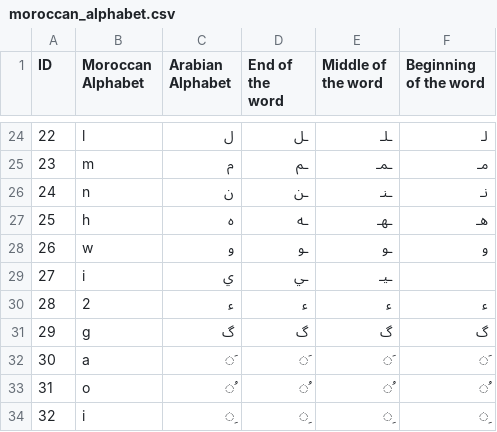
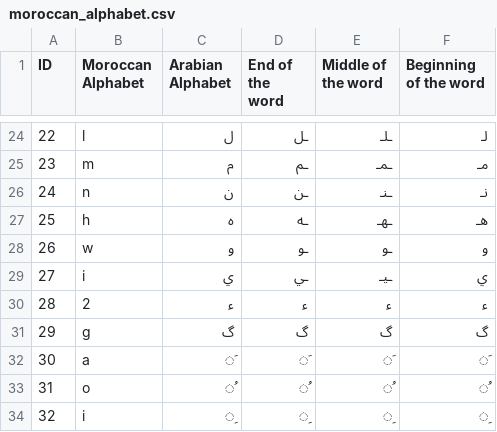
Before and after one commit to 3aransia/3aransia, a CSV file: 3aransia/data/moroccan_alphabet.csv, drawn as a sheet; only a part is shown, gaps mark what is left out; the diff names each change by its address in the sheet, - before the commit and + after, or states it on an @@ line.

Commit message:
Update moroccan_alphabet.csv

```diff
--- a/3aransia/data/moroccan_alphabet.csv
+++ b/3aransia/data/moroccan_alphabet.csv
-F29 (Beginning of the word): (empty)
+F29 (Beginning of the word): ي
```
